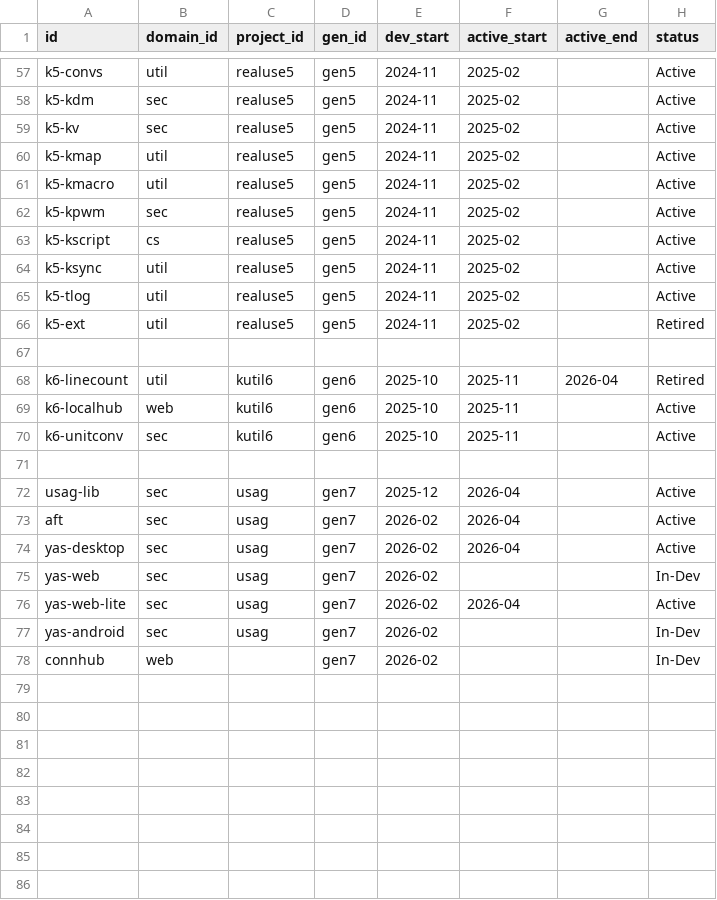
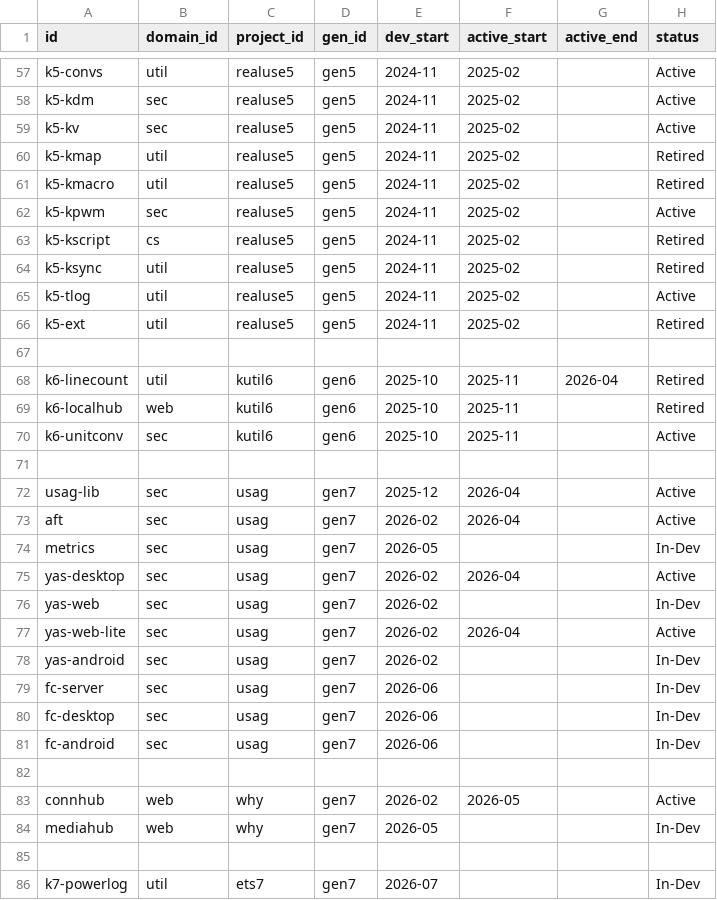
Before and after one commit to taewook427/WebMain, a CSV file: devHistory/nodes.csv, drawn as a sheet; only a part is shown, gaps mark what is left out; the diff covers the shown part only.

```diff
--- a/devHistory/nodes.csv
+++ b/devHistory/nodes.csv
@@ -59,7 +59,7 @@ k5-kdm,sec,realuse5,gen5,2024-11,2025-02,,Active
 k5-kv,sec,realuse5,gen5,2024-11,2025-02,,Active
-k5-kmap,util,realuse5,gen5,2024-11,2025-02,,Active
-k5-kmacro,util,realuse5,gen5,2024-11,2025-02,,Active
+k5-kmap,util,realuse5,gen5,2024-11,2025-02,,Retired
+k5-kmacro,util,realuse5,gen5,2024-11,2025-02,,Retired
 k5-kpwm,sec,realuse5,gen5,2024-11,2025-02,,Active
-k5-kscript,cs,realuse5,gen5,2024-11,2025-02,,Active
-k5-ksync,util,realuse5,gen5,2024-11,2025-02,,Active
+k5-kscript,cs,realuse5,gen5,2024-11,2025-02,,Retired
+k5-ksync,util,realuse5,gen5,2024-11,2025-02,,Retired
 k5-tlog,util,realuse5,gen5,2024-11,2025-02,,Active
@@ -68,3 +68,3 @@ k5-ext,util,realuse5,gen5,2024-11,2025-02,,Retired
 k6-linecount,util,kutil6,gen6,2025-10,2025-11,2026-04,Retired
-k6-localhub,web,kutil6,gen6,2025-10,2025-11,,Active
+k6-localhub,web,kutil6,gen6,2025-10,2025-11,,Retired
 k6-unitconv,sec,kutil6,gen6,2025-10,2025-11,,Active
@@ -73,2 +73,3 @@ usag-lib,sec,usag,gen7,2025-12,2026-04,,Active
 aft,sec,usag,gen7,2026-02,2026-04,,Active
+metrics,sec,usag,gen7,2026-05,,,In-Dev
 yas-desktop,sec,usag,gen7,2026-02,2026-04,,Active
@@ -77,2 +78,9 @@ yas-web-lite,sec,usag,gen7,2026-02,2026-04,,Active
 yas-android,sec,usag,gen7,2026-02,,,In-Dev
-connhub,web,,gen7,2026-02,,,In-Dev
+fc-server,sec,usag,gen7,2026-06,,,In-Dev
+fc-desktop,sec,usag,gen7,2026-06,,,In-Dev
+fc-android,sec,usag,gen7,2026-06,,,In-Dev
+
+connhub,web,why,gen7,2026-02,2026-05,,Active
+mediahub,web,why,gen7,2026-05,,,In-Dev
+
+k7-powerlog,util,ets7,gen7,2026-07,,,In-Dev
```
Also changed, not shown: 6 added rows and 1 edited cell elsewhere in this file, devHistory/contents.csv, devHistory/edges.csv, 2 other files.
